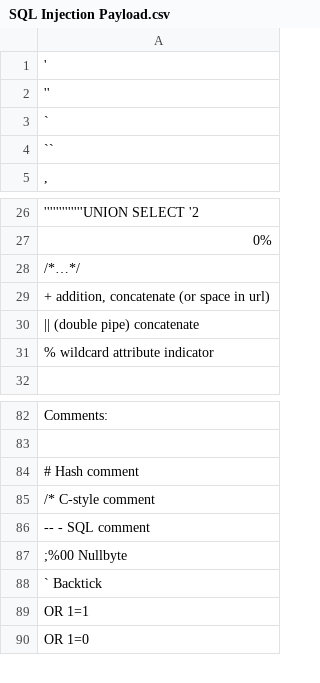
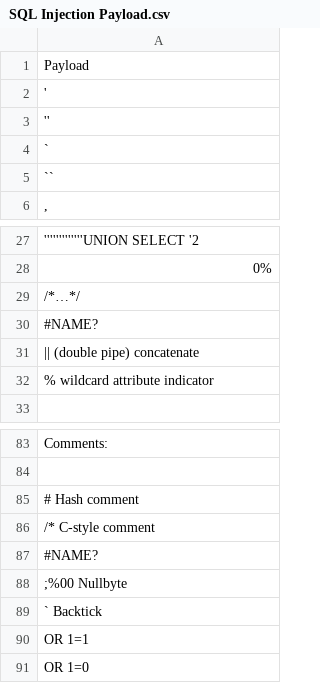
Before and after one commit to capungers/AzureSentinel, a CSV file: SQL Injection Payload.csv, drawn as a sheet; only a part is shown, gaps mark what is left out.

Commit message:
Add files via upload

```diff
--- a/SQL Injection Payload.csv
+++ b/SQL Injection Payload.csv
@@ -1 +1,2 @@
+Payload
 '
@@ -28,3 +29,3 @@
 /*…*/
-"+               addition, concatenate (or space in url)"
+#NAME?
 ||              (double pipe) concatenate
@@ -85,3 +86,3 @@ Comments:
 /*      C-style comment
--- -    SQL comment
+#NAME?
 ;%00    Nullbyte
```
